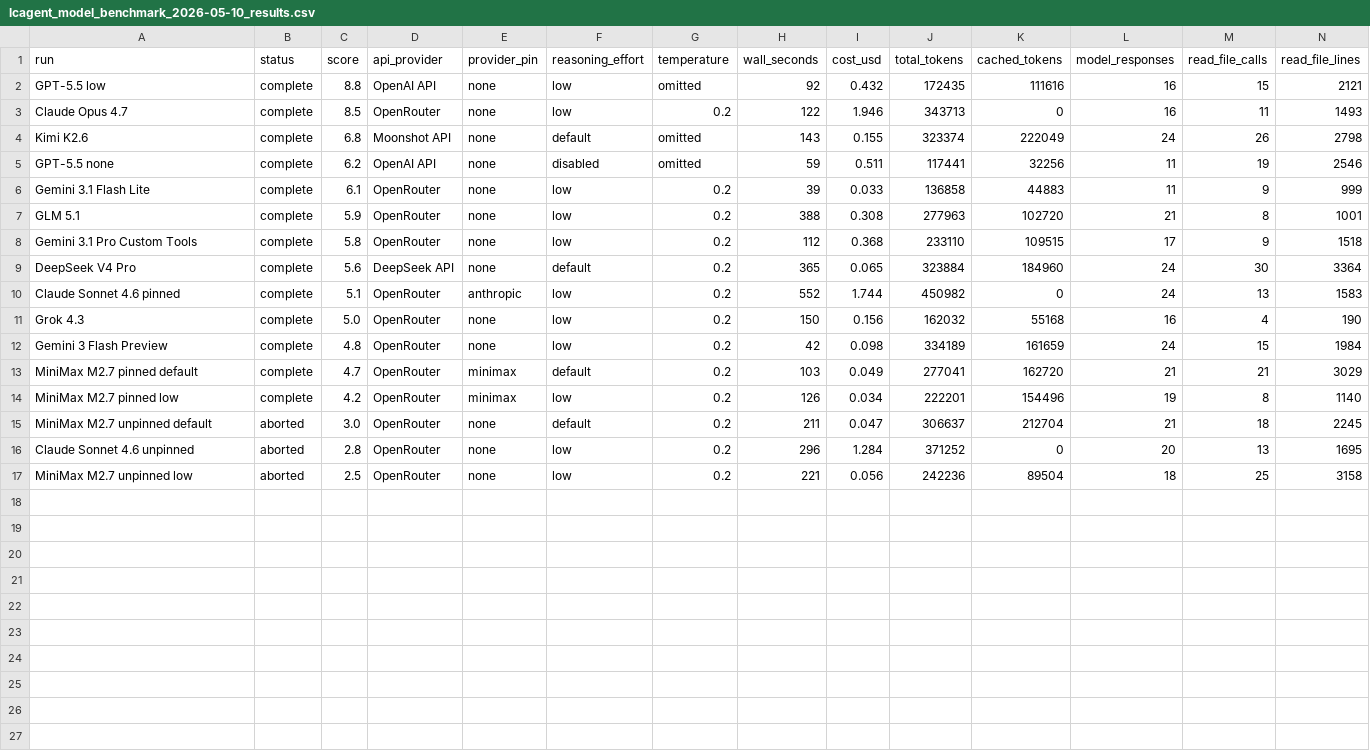
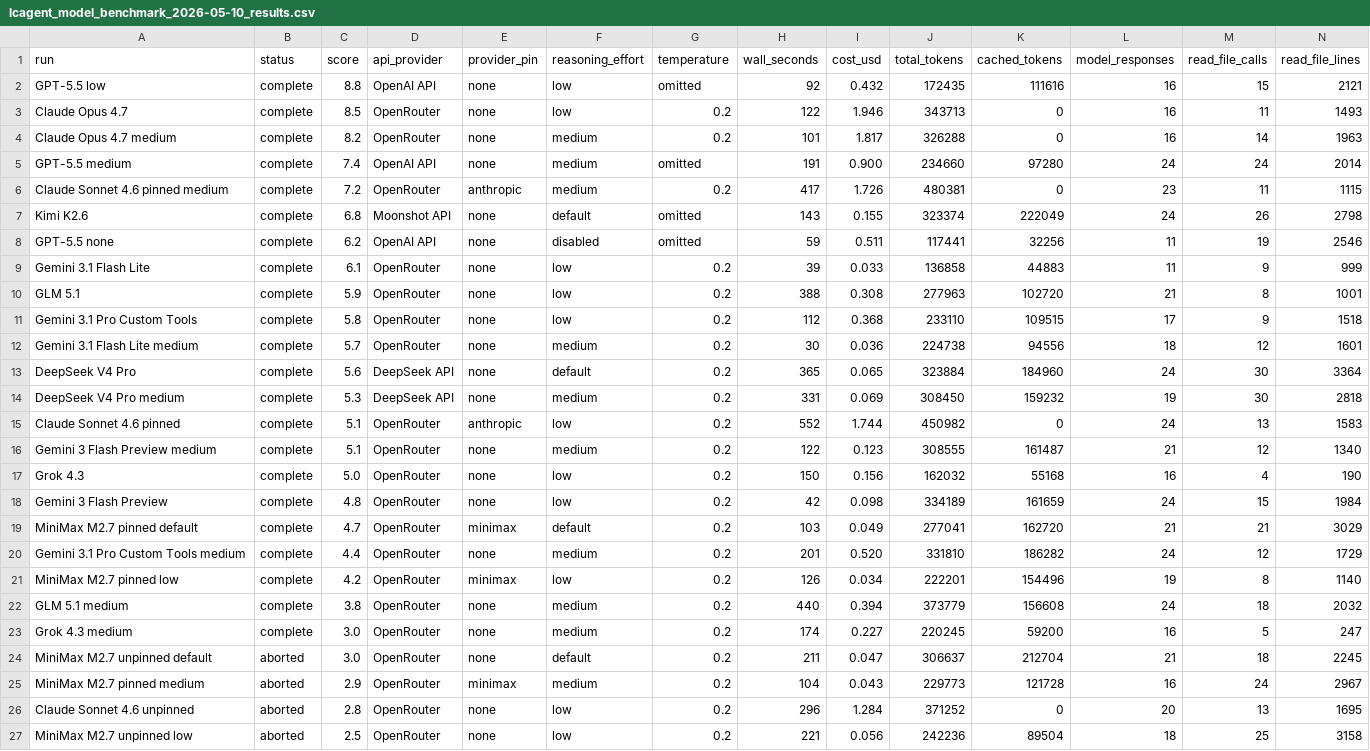
Before and after one commit to dpasca/LittleControlRoom, a CSV file: docs/research/lcagent_model_benchmark_2026-05-10_results.csv, drawn as a sheet; only a part is shown; rows hold the shown columns only; the diff names each change by its address in the sheet, - before the commit and + after, or states it on an @@ line.

Commit message:
docs(lcagent): add medium-effort benchmark results

```diff
--- a/docs/research/lcagent_model_benchmark_2026-05-10_results.csv
+++ b/docs/research/lcagent_model_benchmark_2026-05-10_results.csv
+row 4: Claude Opus 4.7 medium | complete | 8.2 | OpenRouter | none | medium | 0.2 | 101 | 1.817 | 326288 | 0 | 16 | 14 | 1963
+row 5: GPT-5.5 medium | complete | 7.4 | OpenAI API | none | medium | omitted | 191 | 0.900 | 234660 | 97280 | 24 | 24 | 2014
+row 6: Claude Sonnet 4.6 pinned medium | complete | 7.2 | OpenRouter | anthropic | medium | 0.2 | 417 | 1.726 | 480381 | 0 | 23 | 11 | 1115
+row 12: Gemini 3.1 Flash Lite medium | complete | 5.7 | OpenRouter | none | medium | 0.2 | 30 | 0.036 | 224738 | 94556 | 18 | 12 | 1601
+row 14: DeepSeek V4 Pro medium | complete | 5.3 | DeepSeek API | none | medium | 0.2 | 331 | 0.069 | 308450 | 159232 | 19 | 30 | 2818
+row 16: Gemini 3 Flash Preview medium | complete | 5.1 | OpenRouter | none | medium | 0.2 | 122 | 0.123 | 308555 | 161487 | 21 | 12 | 1340
+row 20: Gemini 3.1 Pro Custom Tools medium | complete | 4.4 | OpenRouter | none | medium | 0.2 | 201 | 0.520 | 331810 | 186282 | 24 | 12 | 1729
+row 22: GLM 5.1 medium | complete | 3.8 | OpenRouter | none | medium | 0.2 | 440 | 0.394 | 373779 | 156608 | 24 | 18 | 2032
+row 23: Grok 4.3 medium | complete | 3.0 | OpenRouter | none | medium | 0.2 | 174 | 0.227 | 220245 | 59200 | 16 | 5 | 247
+row 25: MiniMax M2.7 pinned medium | aborted | 2.9 | OpenRouter | minimax | medium | 0.2 | 104 | 0.043 | 229773 | 121728 | 16 | 24 | 2967
```
Also changed, not shown: 2 other files.
